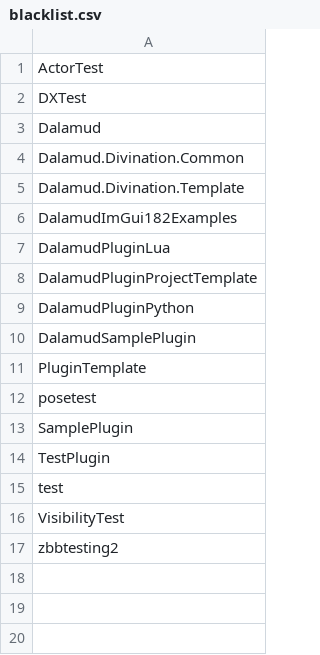
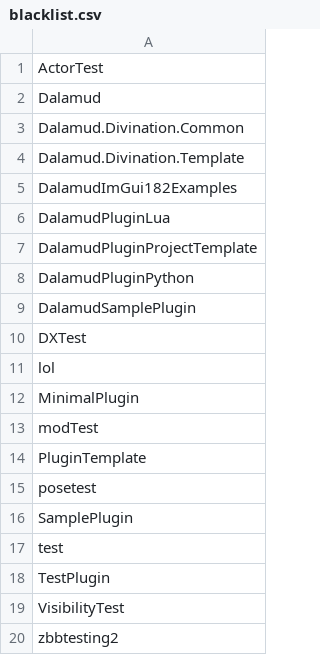
Before and after one commit to kalilistic/xivplugins, a CSV file: docs/_data/blacklist.csv, drawn as a sheet.

Commit message:
update blist

```diff
--- a/docs/_data/blacklist.csv
+++ b/docs/_data/blacklist.csv
@@ -1,3 +1,2 @@
 ActorTest
-DXTest
 Dalamud
@@ -10,2 +9,6 @@ DalamudPluginPython
 DalamudSamplePlugin
+DXTest
+lol
+MinimalPlugin
+modTest
 PluginTemplate
@@ -13,4 +16,4 @@ posetest
 SamplePlugin
+test
 TestPlugin
-test
 VisibilityTest
```
